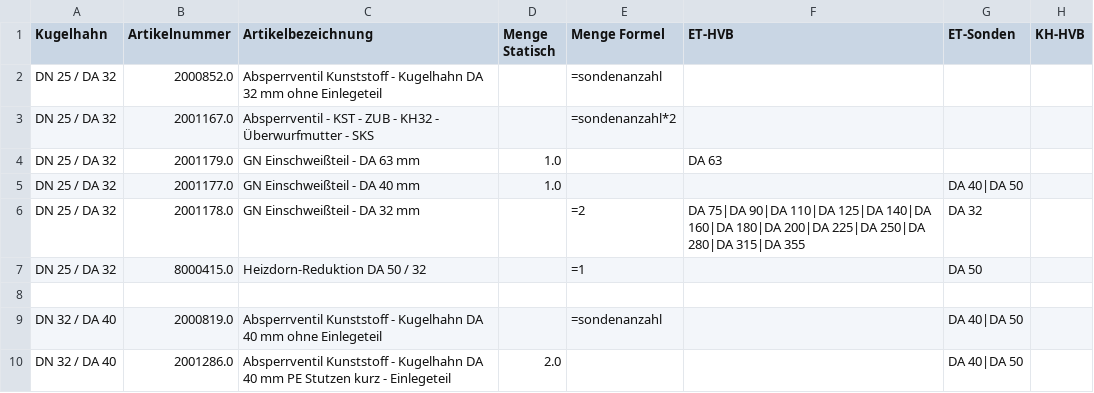
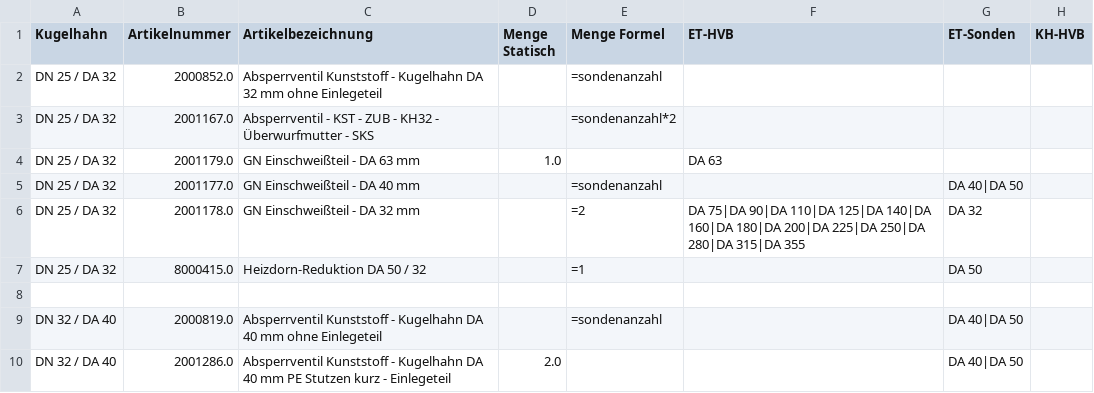
Before and after one commit to sami7645/bom-configurator, a CSV file: excel_sheets_extracted/Kugelhaehne.csv, drawn as a sheet; only a part is shown.

```diff
--- a/excel_sheets_extracted/Kugelhaehne.csv
+++ b/excel_sheets_extracted/Kugelhaehne.csv
@@ -4,3 +4,3 @@ DN 25 / DA 32,2001167.0,Absperrventil - KST - ZUB - KH32 - Überwurfmutter - SKS
 DN 25 / DA 32,2001179.0,GN Einschweißteil - DA 63 mm,1.0,,DA 63,,
-DN 25 / DA 32,2001177.0,GN Einschweißteil - DA 40 mm,1.0,,,DA 40|DA 50,
+DN 25 / DA 32,2001177.0,GN Einschweißteil - DA 40 mm,,=sondenanzahl,,DA 40|DA 50,
 DN 25 / DA 32,2001178.0,GN Einschweißteil - DA 32 mm,,=2,DA 75|DA 90|DA 110|DA 125|DA 140|DA 160|DA 180|DA 200|DA 225|DA 250|DA 280|DA 315|DA 355,DA 32,
```
Also changed, not shown: excel_sheets_extracted/DFM.csv, 1 other file.
